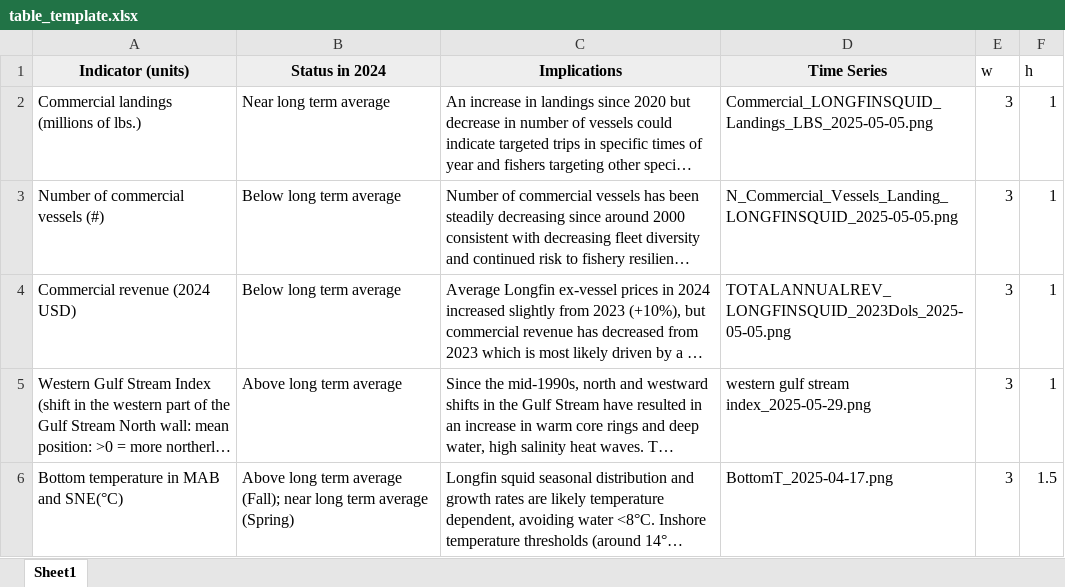
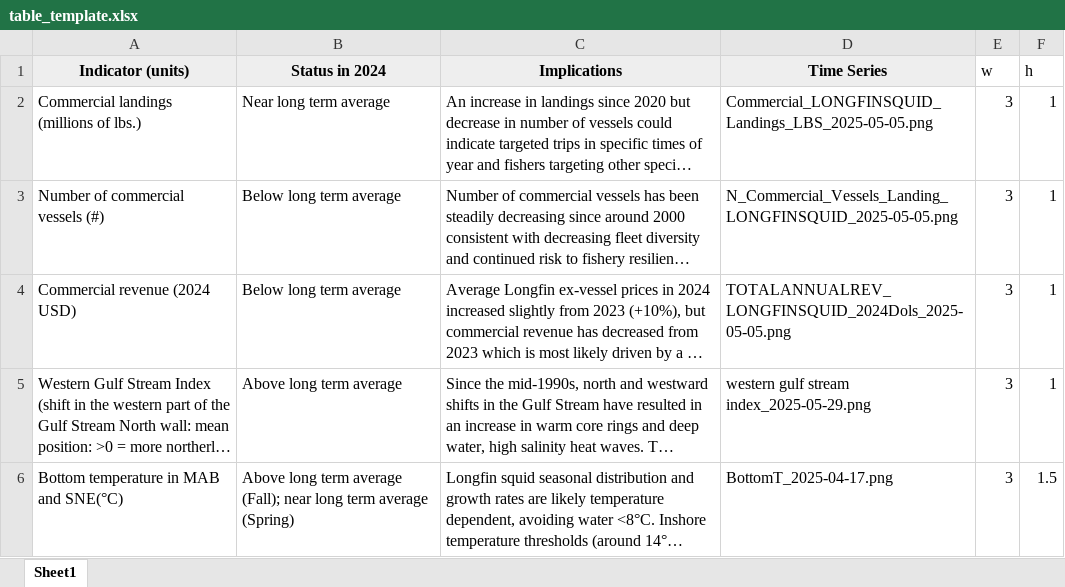
Before and after one commit to NEFSC/READ-EDAB-longfinESP, an Excel workbook: docs/table_template.xlsx, sheet Sheet1, drawn as a sheet; long unchanged cells end in …; values as stored, in another font and other column widths than the file's, no borders; the diff names each change by its address in the sheet, - before the commit and + after, or states it on an @@ line.

```diff
--- a/docs/table_template.xlsx (sheet Sheet1)
+++ b/docs/table_template.xlsx (sheet Sheet1)
-D4 (Time Series): TOTALANNUALREV_LONGFINSQUID_2023Dols_2025-05-05.png
+D4 (Time Series): TOTALANNUALREV_LONGFINSQUID_2024Dols_2025-05-05.png
```
Also changed, not shown: 6 other files.
